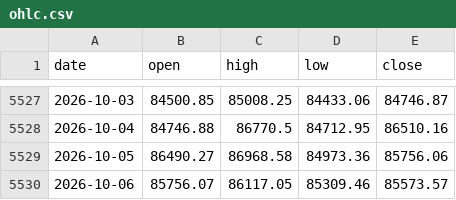
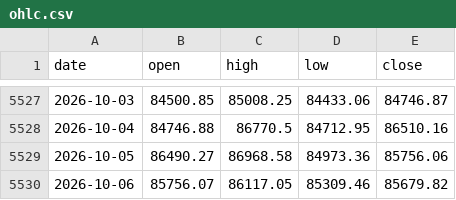
Before and after one commit to North7/btc-top-dashboard, a CSV file: data/raw/ohlc.csv, drawn as a sheet; only a part is shown, gaps mark what is left out.

```diff
--- a/data/raw/ohlc.csv
+++ b/data/raw/ohlc.csv
@@ -5529,2 +5529,2 @@ date,open,high,low,close
 2026-10-05,86490.27,86968.58,84973.36,85756.06
-2026-10-06,85756.07,86117.05,85309.46,85573.57
+2026-10-06,85756.07,86117.05,85309.46,85679.82
```
Also changed, not shown: data/indicators.csv, data/raw/basis.csv, 8 other files.
